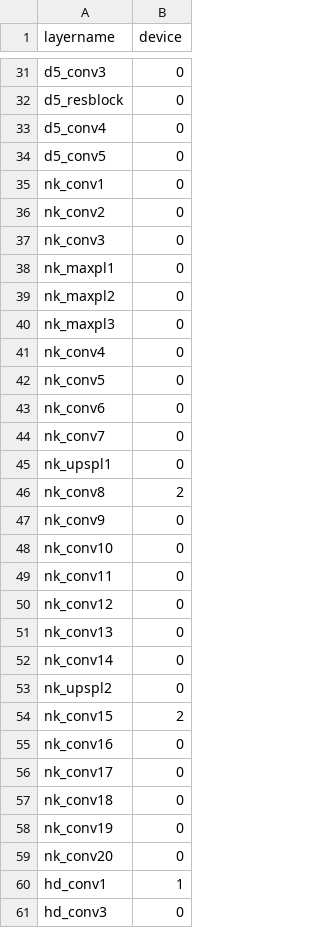
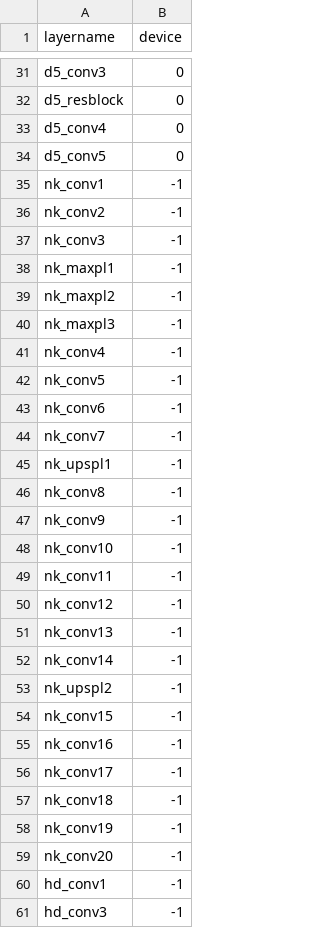
Before and after one commit to Yanmeeei/obj-detection-permutation, a CSV file: testcases/yolov4/part.csv, drawn as a sheet; only a part is shown, gaps mark what is left out; the diff covers the shown part only.

```diff
--- a/testcases/yolov4/part.csv
+++ b/testcases/yolov4/part.csv
@@ -34,28 +34,28 @@ d5_conv4,0
 d5_conv5,0
-nk_conv1,0
-nk_conv2,0
-nk_conv3,0
-nk_maxpl1,0
-nk_maxpl2,0
-nk_maxpl3,0
-nk_conv4,0
-nk_conv5,0
-nk_conv6,0
-nk_conv7,0
-nk_upspl1,0
-nk_conv8,2
-nk_conv9,0
-nk_conv10,0
-nk_conv11,0
-nk_conv12,0
-nk_conv13,0
-nk_conv14,0
-nk_upspl2,0
-nk_conv15,2
-nk_conv16,0
-nk_conv17,0
-nk_conv18,0
-nk_conv19,0
-nk_conv20,0
-hd_conv1,1
-hd_conv3,0
+nk_conv1,-1
+nk_conv2,-1
+nk_conv3,-1
+nk_maxpl1,-1
+nk_maxpl2,-1
+nk_maxpl3,-1
+nk_conv4,-1
+nk_conv5,-1
+nk_conv6,-1
+nk_conv7,-1
+nk_upspl1,-1
+nk_conv8,-1
+nk_conv9,-1
+nk_conv10,-1
+nk_conv11,-1
+nk_conv12,-1
+nk_conv13,-1
+nk_conv14,-1
+nk_upspl2,-1
+nk_conv15,-1
+nk_conv16,-1
+nk_conv17,-1
+nk_conv18,-1
+nk_conv19,-1
+nk_conv20,-1
+hd_conv1,-1
+hd_conv3,-1
```
Also changed, not shown: 23 edited cells elsewhere in this file, 5 other files.
